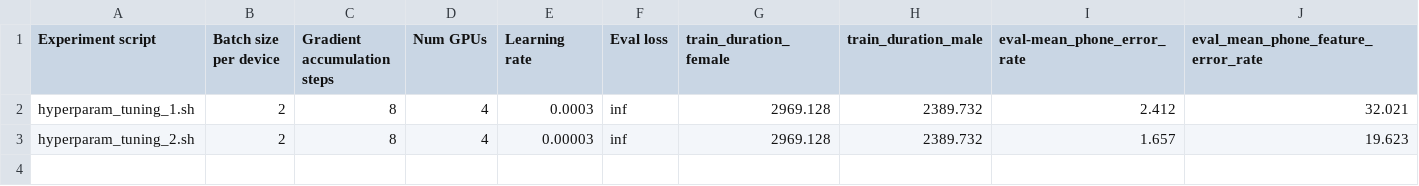
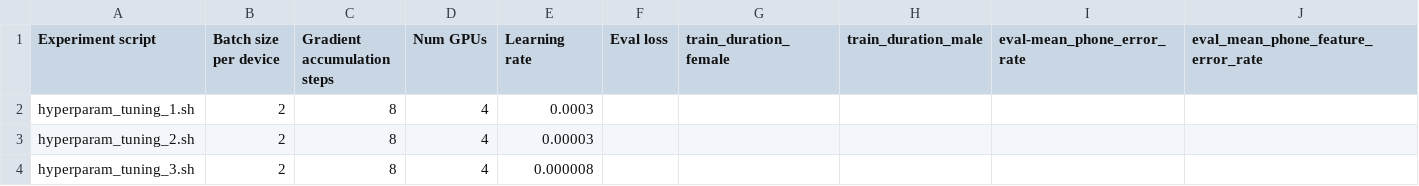
Before and after one commit to ginic/multipa, a CSV file: scripts/buckeye_experiments/experiments.csv, drawn as a sheet.

Commit message:
Try training again with more up to date transformers libraries and full data.

```diff
--- a/scripts/buckeye_experiments/experiments.csv
+++ b/scripts/buckeye_experiments/experiments.csv
@@ -1,3 +1,4 @@
 Experiment script,Batch size per device,Gradient accumulation steps,Num GPUs,Learning rate,Eval loss,train_duration_female,train_duration_male,eval-mean_phone_error_rate,eval_mean_phone_feature_error_rate
-hyperparam_tuning_1.sh,2,8,4,0.0003,inf,2969.128,2389.732,2.412,32.021
-hyperparam_tuning_2.sh,2,8,4,0.00003,inf,2969.128,2389.732,1.657,19.623
+hyperparam_tuning_1.sh,2,8,4,0.0003,,,,,
+hyperparam_tuning_2.sh,2,8,4,0.00003,,,,,
+hyperparam_tuning_3.sh,2,8,4,0.000008,,,,,
```
Also changed, not shown: 7 other files.
